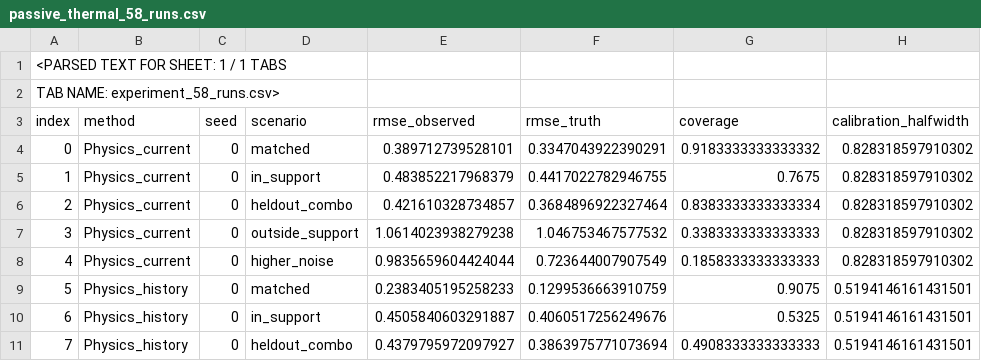
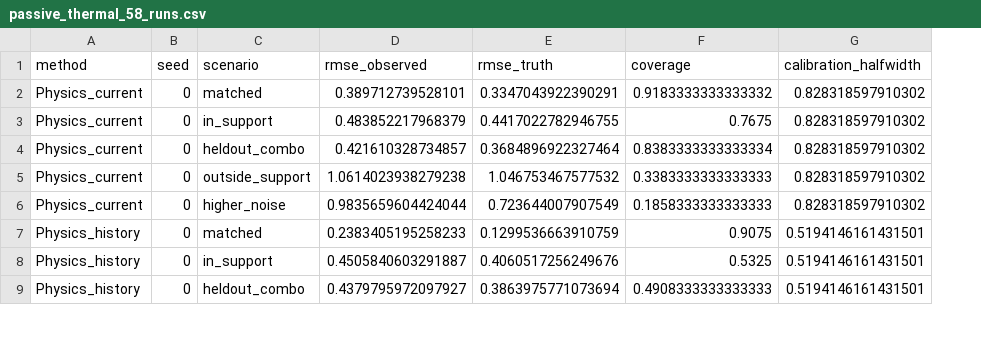
Before and after one commit to Andre-Woodly/Block_Control__Bulanenkov, a CSV file: results/passive_thermal_58_runs.csv, drawn as a sheet; only a part is shown; removed rows and columns are numbered as before the commit, all else as after; the diff names each change by its address in the sheet, - before the commit and + after, or states it on an @@ line.

Commit message:
Restore standard CSV format without parsing metadata or synthetic index

```diff
--- a/results/passive_thermal_58_runs.csv
+++ b/results/passive_thermal_58_runs.csv
-column A (index), rows 4-11: 0 | 1 | 2 | 3 | 4 | 5 | 6 | 7
-row 1: <PARSED TEXT FOR SHEET: 1 / 1 TABS
-row 2: TAB NAME: experiment_58_runs.csv>
```
